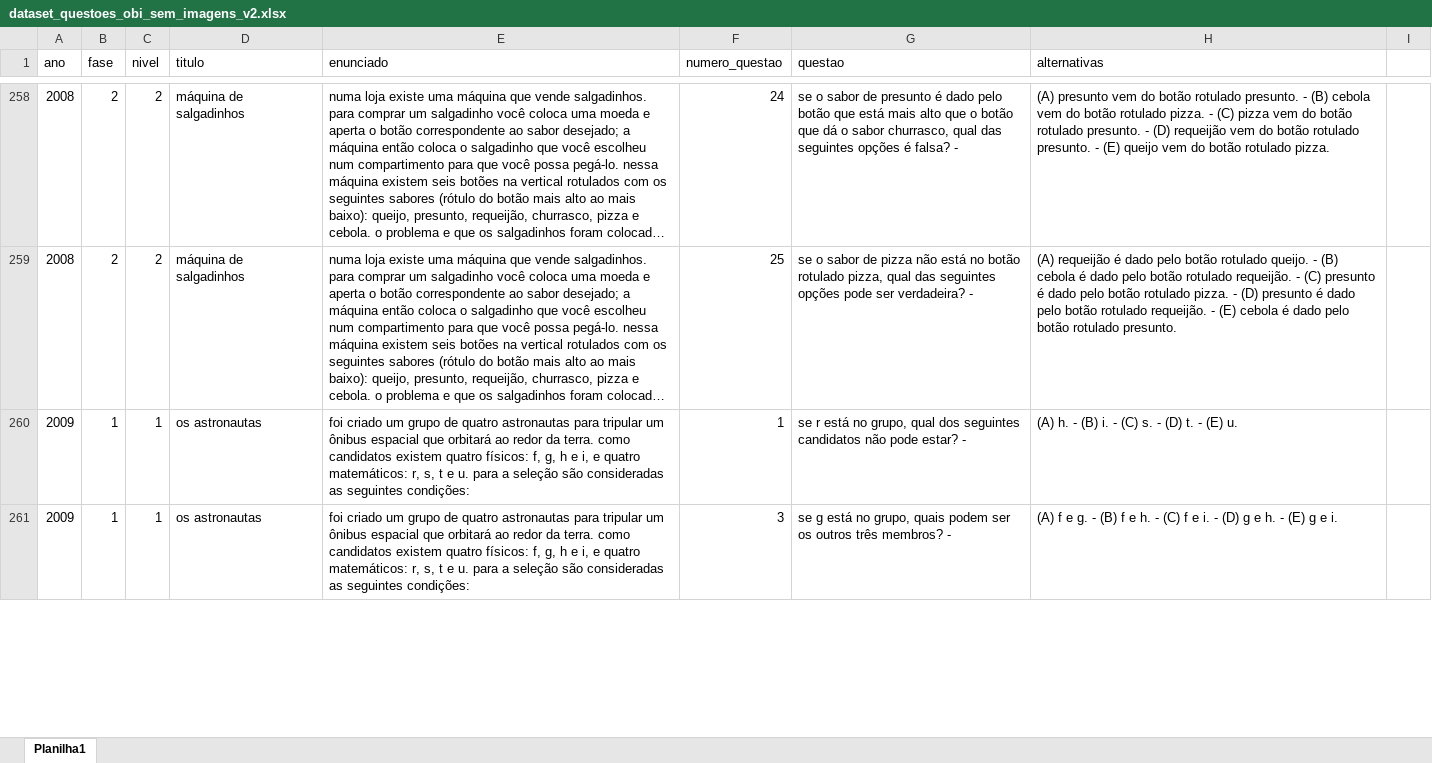
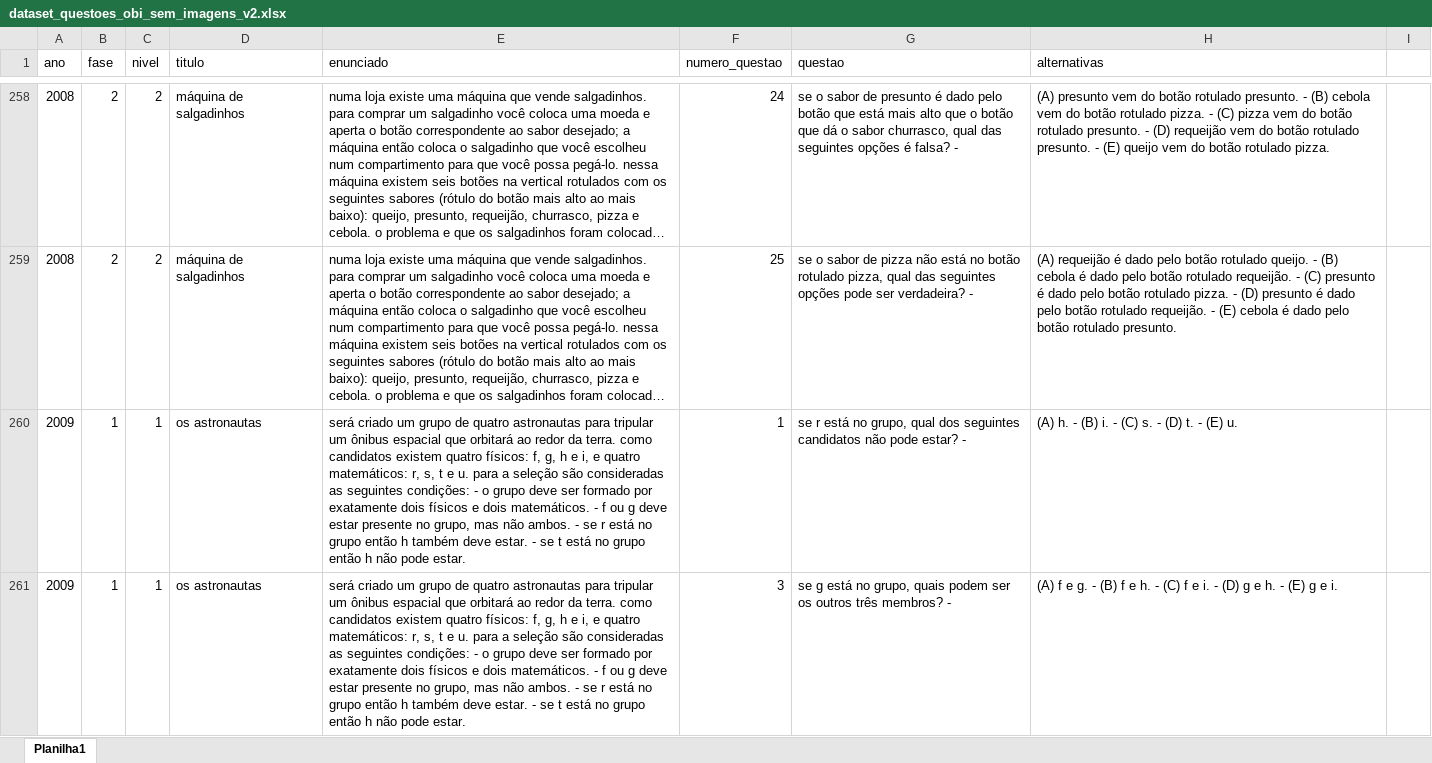
Before and after one commit to thiagocghc/Well_Classificador, an Excel workbook: my-app/public/dataset/dataset_questoes_obi_sem_imagens_v2.xlsx, sheet Planilha1, drawn as a sheet; only a part is shown, gaps mark what is left out; long unchanged cells end in …; values as stored, in another font and other column widths than the file's, no borders; the diff covers the shown part only; the diff names each change by its address in the sheet, - before the commit and + after, or states it on an @@ line.

```diff
--- a/my-app/public/dataset/dataset_questoes_obi_sem_imagens_v2.xlsx (sheet Planilha1)
+++ b/my-app/public/dataset/dataset_questoes_obi_sem_imagens_v2.xlsx (sheet Planilha1)
-E260:E261 (enunciado): foi criado um grupo de quatro astronautas para tripular um ônibus espacial que orbitará ao redor da terra. como candidatos existem quatro físicos: f, g, h e i, e quatro matemáticos: r, s, t e u. para a seleção são consideradas as seguintes condições:
+E260:E261 (enunciado): será criado um grupo de quatro astronautas para tripular um ônibus espacial que orbitará ao redor da terra. como candidatos existem quatro físicos: f, g, h e i, e quatro matemáticos: r, s, t e u. para a seleção são consideradas as seguintes condições: - o grupo deve ser formado por exatamente dois físicos e dois matemáticos. - f ou g deve estar presente no grupo, mas não ambos. - se r está no grupo então h também deve estar. - se t está no grupo então h não pode estar.
```
Also changed, not shown: 7 edited cells elsewhere in this sheet, my-app/public/dataset/questoes.xlsx, 6 other files.
